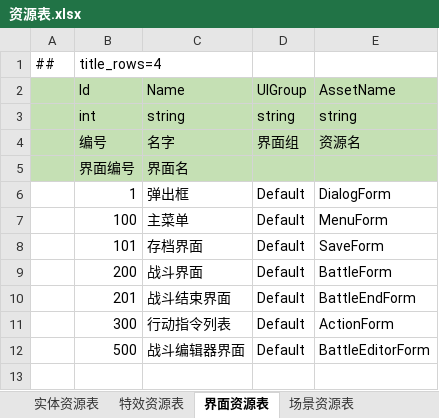
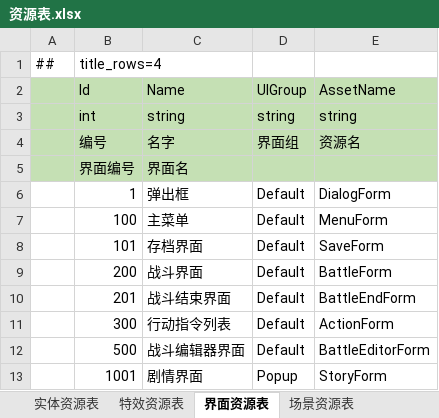
Before and after one commit to cnImpulse/AGame, an Excel workbook: 导表工具/Excels/资源表.xlsx, sheet 界面资源表, drawn as a sheet; values as stored, in another font and other column widths than the file's, no borders; the diff names each change by its address in the sheet, - before the commit and + after, or states it on an @@ line.

```diff
--- a/导表工具/Excels/资源表.xlsx (sheet 界面资源表)
+++ b/导表工具/Excels/资源表.xlsx (sheet 界面资源表)
+row 13:  | 1001 | 剧情界面 | Popup | StoryForm
```
Also changed, not shown: 8 other files.
